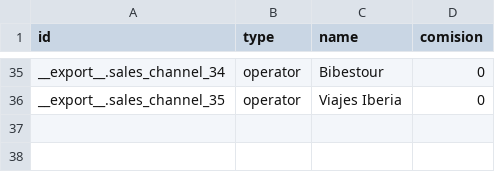
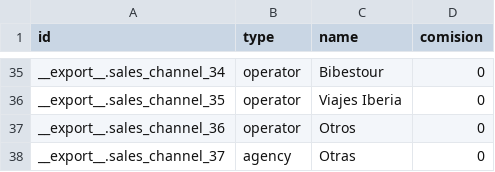
Before and after one commit to kmee/hootel, a CSV file: hotel/data/sales_channel.csv, drawn as a sheet; only a part is shown, gaps mark what is left out.

Commit message:
[ADD] Otros operadores.

```diff
--- a/hotel/data/sales_channel.csv
+++ b/hotel/data/sales_channel.csv
@@ -36 +36,3 @@
 "__export__.sales_channel_35","operator","Viajes Iberia	","0"
+"__export__.sales_channel_36","operator","Otros","0"
+"__export__.sales_channel_37","agency","Otras","0"
```
